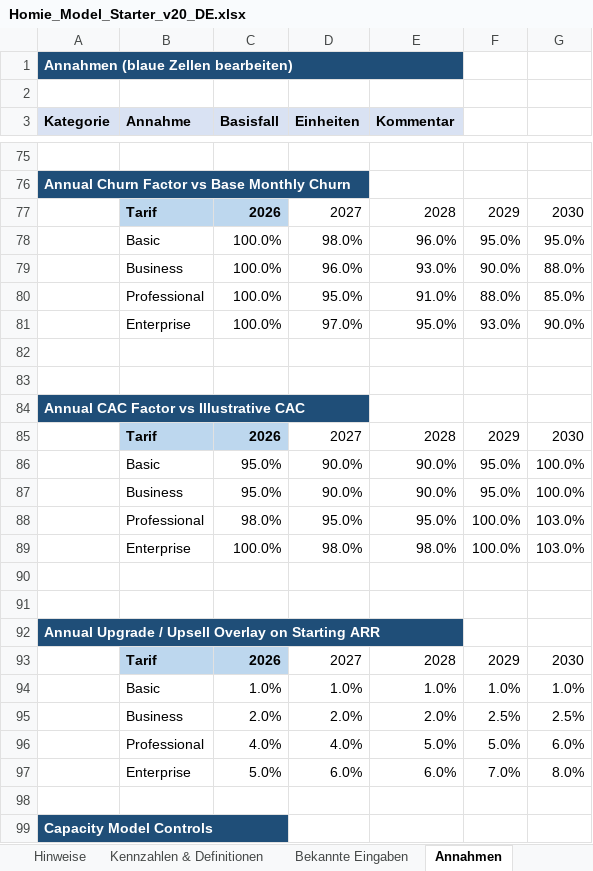
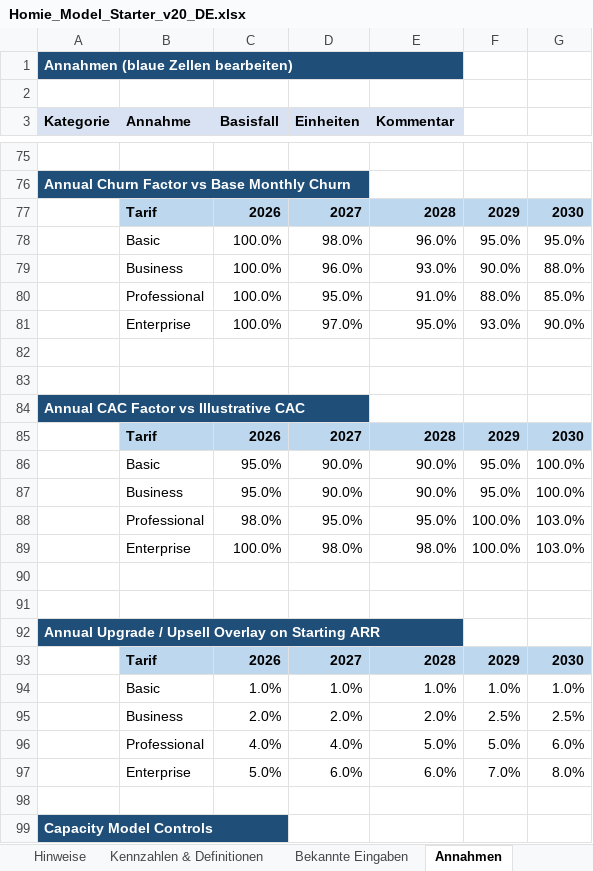
Before and after one commit to CarlitosBrazil/homie-strategic-brief, an Excel workbook: assets/financial_model/Homie_Model_Starter_v20_DE.xlsx, sheet Annahmen, drawn as a sheet; only a part is shown, gaps mark what is left out; values as stored, in another font and other column widths than the file's, no borders; the diff names each change by its address in the sheet, - before the commit and + after, or states it on an @@ line.

```diff
--- a/assets/financial_model/Homie_Model_Starter_v20_DE.xlsx (sheet Annahmen)
+++ b/assets/financial_model/Homie_Model_Starter_v20_DE.xlsx (sheet Annahmen)
@@ D77:G77 fill: none → #BDD7EE, bold: off → on @@
@@ D85:G85 fill: none → #BDD7EE, bold: off → on @@
@@ D93:G93 fill: none → #BDD7EE, bold: off → on @@
```
Also changed, not shown: sheet homie Eingaben, sheet Kennzahlen & Definitionen, sheet 5-Jahres-Projektion, 9 other files.
